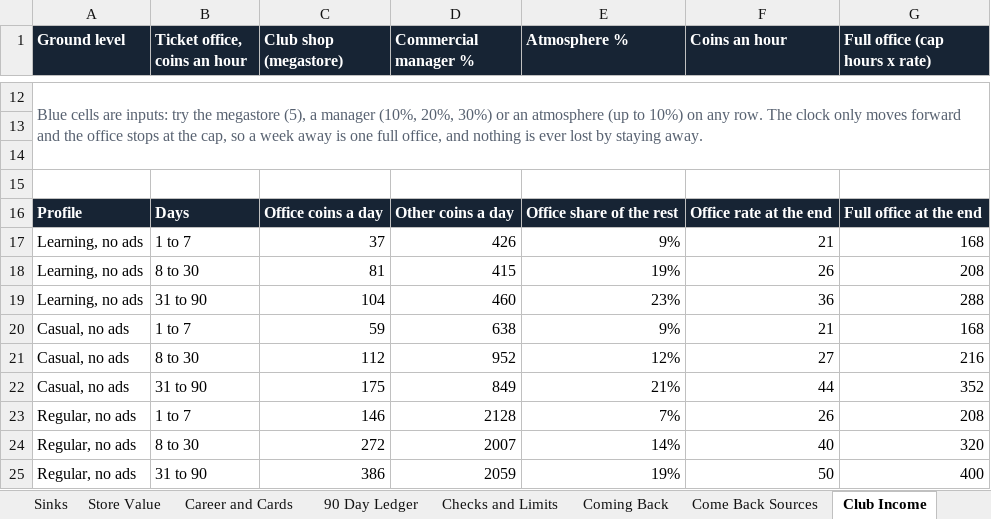
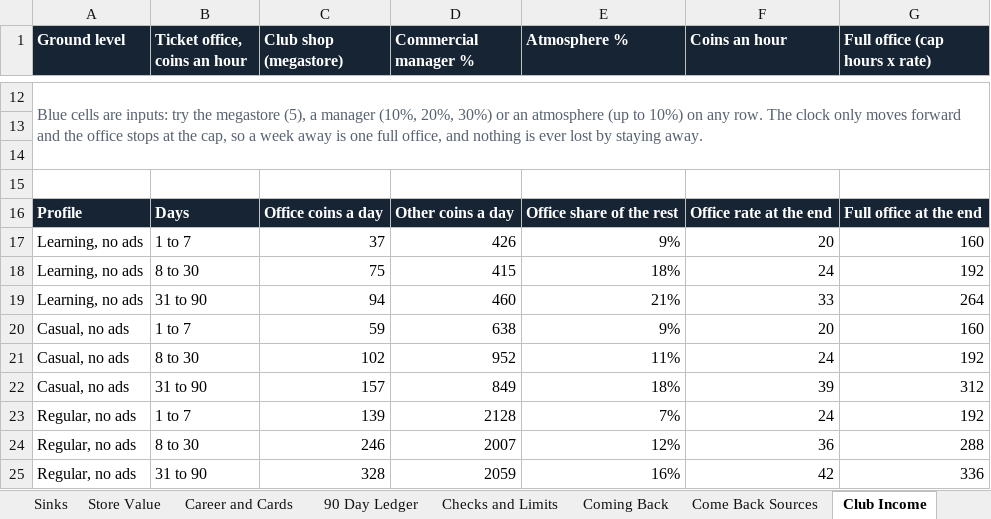
Before and after one commit to iSharaf6/blocky-league, an Excel workbook: docs/economy/Blocky-League-Economy.xlsx, sheet Club Income, drawn as a sheet; only a part is shown, gaps mark what is left out; values as stored, in another font and other column widths than the file's, no borders; the diff covers the shown part only; the diff names each change by its address in the sheet, - before the commit and + after, or states it on an @@ line.

```diff
--- a/docs/economy/Blocky-League-Economy.xlsx (sheet Club Income)
+++ b/docs/economy/Blocky-League-Economy.xlsx (sheet Club Income)
-F17 (Coins an hour): 21
+F17 (Coins an hour): 20
-G17 (Full office (cap hours x rate)): 168
+G17 (Full office (cap hours x rate)): 160
-C18 (Club shop (megastore)): 81
+C18 (Club shop (megastore)): 75
-E18 (Atmosphere %): 19%
+E18 (Atmosphere %): 18%
-F18 (Coins an hour): 26
+F18 (Coins an hour): 24
-G18 (Full office (cap hours x rate)): 208
+G18 (Full office (cap hours x rate)): 192
-C19 (Club shop (megastore)): 104
+C19 (Club shop (megastore)): 94
-E19 (Atmosphere %): 23%
+E19 (Atmosphere %): 21%
-F19 (Coins an hour): 36
+F19 (Coins an hour): 33
-G19 (Full office (cap hours x rate)): 288
+G19 (Full office (cap hours x rate)): 264
-F20 (Coins an hour): 21
+F20 (Coins an hour): 20
-G20 (Full office (cap hours x rate)): 168
+G20 (Full office (cap hours x rate)): 160
-C21 (Club shop (megastore)): 112
+C21 (Club shop (megastore)): 102
-E21 (Atmosphere %): 12%
+E21 (Atmosphere %): 11%
-F21 (Coins an hour): 27
+F21 (Coins an hour): 24
-G21 (Full office (cap hours x rate)): 216
+G21 (Full office (cap hours x rate)): 192
-C22 (Club shop (megastore)): 175
+C22 (Club shop (megastore)): 157
-E22 (Atmosphere %): 21%
+E22 (Atmosphere %): 18%
-F22 (Coins an hour): 44
+F22 (Coins an hour): 39
-G22 (Full office (cap hours x rate)): 352
+G22 (Full office (cap hours x rate)): 312
-C23 (Club shop (megastore)): 146
+C23 (Club shop (megastore)): 139
-F23 (Coins an hour): 26
+F23 (Coins an hour): 24
-G23 (Full office (cap hours x rate)): 208
+G23 (Full office (cap hours x rate)): 192
-C24 (Club shop (megastore)): 272
+C24 (Club shop (megastore)): 246
-E24 (Atmosphere %): 14%
+E24 (Atmosphere %): 12%
-F24 (Coins an hour): 40
+F24 (Coins an hour): 36
-G24 (Full office (cap hours x rate)): 320
+G24 (Full office (cap hours x rate)): 288
-C25 (Club shop (megastore)): 386
+C25 (Club shop (megastore)): 328
-E25 (Atmosphere %): 19%
+E25 (Atmosphere %): 16%
-F25 (Coins an hour): 50
+F25 (Coins an hour): 42
-G25 (Full office (cap hours x rate)): 400
+G25 (Full office (cap hours x rate)): 336
```
Also changed, not shown: 87 edited cells elsewhere in this sheet, sheet 90 Day Ledger, sheet Coming Back, sheet Portal, sheet Goals, sheet Source Outputs, sheet Start Here, 3 more sheets, other sheet tabs, charts or pictures, 25 other files.
